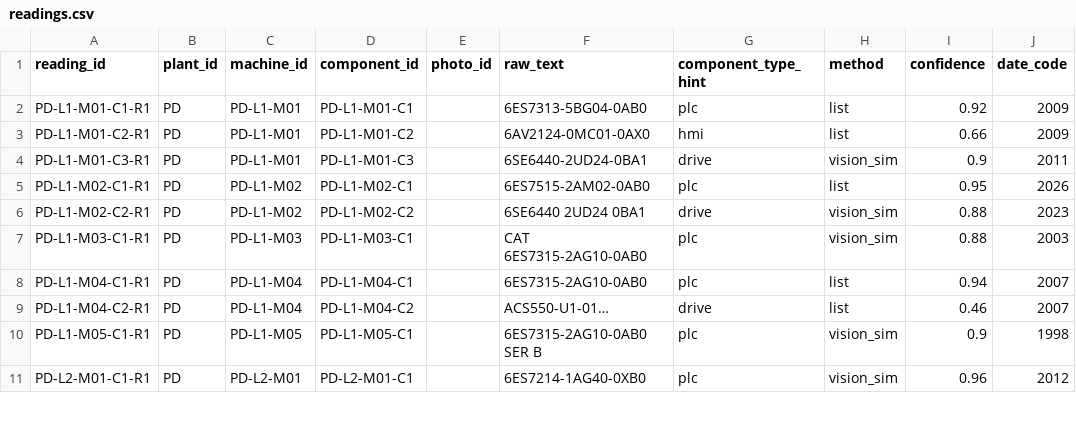
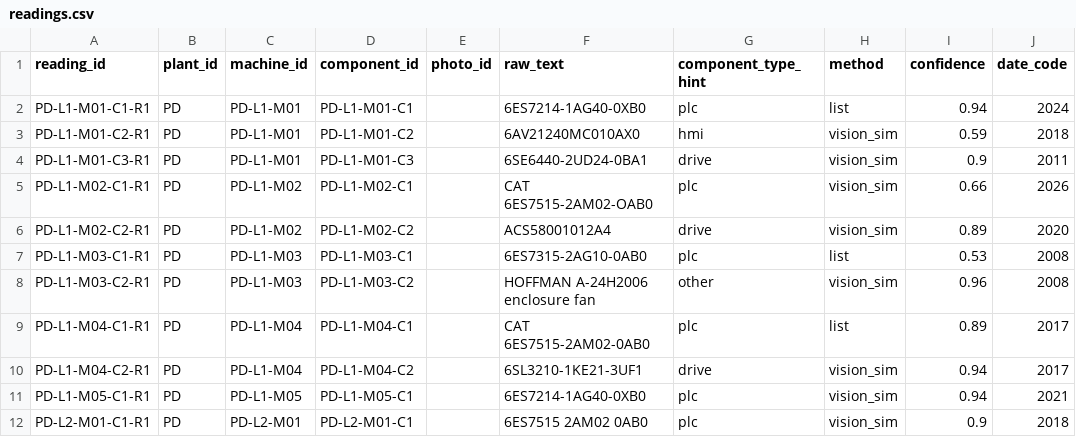
Before and after one commit to ast3wart/buffalo-kearney-hackathon, a CSV file: data/seed/demo/PD/readings.csv, drawn as a sheet; only a part is shown; the diff covers the shown part only.

```diff
--- a/data/seed/demo/PD/readings.csv
+++ b/data/seed/demo/PD/readings.csv
@@ -1,11 +1,12 @@
 reading_id,plant_id,machine_id,component_id,photo_id,raw_text,component_type_hint,method,confidence,date_code
-PD-L1-M01-C1-R1,PD,PD-L1-M01,PD-L1-M01-C1,,6ES7313-5BG04-0AB0,plc,list,0.92,2009
-PD-L1-M01-C2-R1,PD,PD-L1-M01,PD-L1-M01-C2,,6AV2124-0MC01-0AX0,hmi,list,0.66,2009
+PD-L1-M01-C1-R1,PD,PD-L1-M01,PD-L1-M01-C1,,6ES7214-1AG40-0XB0,plc,list,0.94,2024
+PD-L1-M01-C2-R1,PD,PD-L1-M01,PD-L1-M01-C2,,6AV21240MC010AX0,hmi,vision_sim,0.59,2018
 PD-L1-M01-C3-R1,PD,PD-L1-M01,PD-L1-M01-C3,,6SE6440-2UD24-0BA1,drive,vision_sim,0.9,2011
-PD-L1-M02-C1-R1,PD,PD-L1-M02,PD-L1-M02-C1,,6ES7515-2AM02-0AB0,plc,list,0.95,2026
-PD-L1-M02-C2-R1,PD,PD-L1-M02,PD-L1-M02-C2,,6SE6440 2UD24 0BA1,drive,vision_sim,0.88,2023
-PD-L1-M03-C1-R1,PD,PD-L1-M03,PD-L1-M03-C1,,CAT 6ES7315-2AG10-0AB0,plc,vision_sim,0.88,2003
-PD-L1-M04-C1-R1,PD,PD-L1-M04,PD-L1-M04-C1,,6ES7315-2AG10-0AB0,plc,list,0.94,2007
-PD-L1-M04-C2-R1,PD,PD-L1-M04,PD-L1-M04-C2,,ACS550-U1-01…,drive,list,0.46,2007
-PD-L1-M05-C1-R1,PD,PD-L1-M05,PD-L1-M05-C1,,6ES7315-2AG10-0AB0 SER B,plc,vision_sim,0.9,1998
-PD-L2-M01-C1-R1,PD,PD-L2-M01,PD-L2-M01-C1,,6ES7214-1AG40-0XB0,plc,vision_sim,0.96,2012
+PD-L1-M02-C1-R1,PD,PD-L1-M02,PD-L1-M02-C1,,CAT 6ES7515-2AM02-OAB0,plc,vision_sim,0.66,2026
+PD-L1-M02-C2-R1,PD,PD-L1-M02,PD-L1-M02-C2,,ACS58001012A4,drive,vision_sim,0.89,2020
+PD-L1-M03-C1-R1,PD,PD-L1-M03,PD-L1-M03-C1,,6ES7315-2AG10-0AB0,plc,list,0.53,2008
+PD-L1-M03-C2-R1,PD,PD-L1-M03,PD-L1-M03-C2,,HOFFMAN A-24H2006 enclosure fan,other,vision_sim,0.96,2008
+PD-L1-M04-C1-R1,PD,PD-L1-M04,PD-L1-M04-C1,,CAT 6ES7515-2AM02-0AB0,plc,list,0.89,2017
+PD-L1-M04-C2-R1,PD,PD-L1-M04,PD-L1-M04-C2,,6SL3210-1KE21-3UF1,drive,vision_sim,0.94,2017
+PD-L1-M05-C1-R1,PD,PD-L1-M05,PD-L1-M05-C1,,6ES7214-1AG40-0XB0,plc,vision_sim,0.94,2021
+PD-L2-M01-C1-R1,PD,PD-L2-M01,PD-L2-M01-C1,,6ES7515 2AM02 0AB0,plc,vision_sim,0.9,2018
```
Also changed, not shown: 2 added rows and 23 edited cells elsewhere in this file, data/seed/demo/PA/readings.csv, data/seed/demo/PA/spares.csv, 43 other files.
